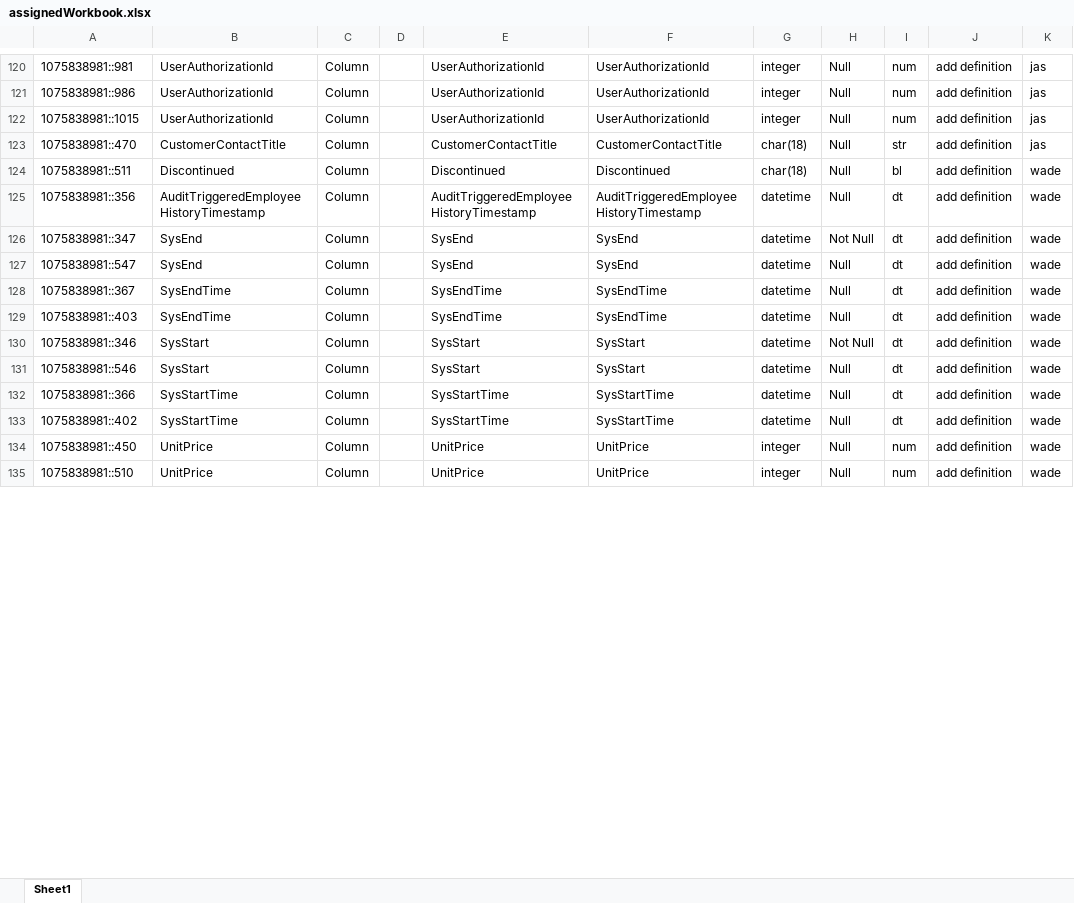
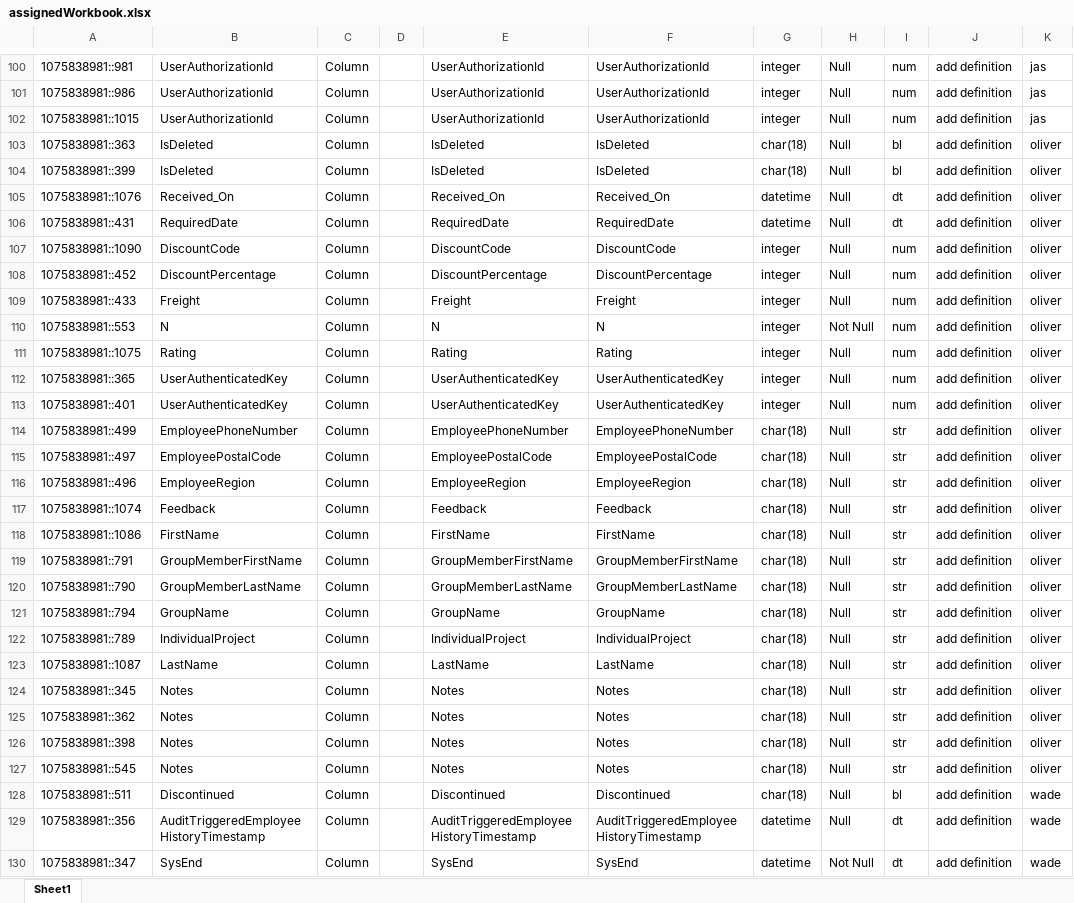
Before and after one commit to G915-2-Data-Modeling-381/Midterm-Group-Project, an Excel workbook: assignedWorkbook.xlsx, sheet Sheet1, drawn as a sheet; only a part is shown, gaps mark what is left out; the shorter side is filled out with more unchanged rows; values as stored, in another font and other column widths than the file's, no borders; addresses are those after the commit; the diff covers the shown part only; the diff names each change by its address in the sheet, - before the commit and + after, or states it on an @@ line.

Commit message:
Older Workbook Restore

```diff
--- a/assignedWorkbook.xlsx (sheet Sheet1)
+++ b/assignedWorkbook.xlsx (sheet Sheet1)
+row 103: 1075838981::363 | IsDeleted | Column |  | IsDeleted | IsDeleted | char(18) | Null | bl | add definition | oliver
+row 104: 1075838981::399 | IsDeleted | Column |  | IsDeleted | IsDeleted | char(18) | Null | bl | add definition | oliver
+row 105: 1075838981::1076 | Received_On | Column |  | Received_On | Received_On | datetime | Null | dt | add definition | oliver
+row 106: 1075838981::431 | RequiredDate | Column |  | RequiredDate | RequiredDate | datetime | Null | dt | add definition | oliver
+row 107: 1075838981::1090 | DiscountCode | Column |  | DiscountCode | DiscountCode | integer | Null | num | add definition | oliver
+row 108: 1075838981::452 | DiscountPercentage | Column |  | DiscountPercentage | DiscountPercentage | integer | Null | num | add definition | oliver
+row 109: 1075838981::433 | Freight | Column |  | Freight | Freight | integer | Null | num | add definition | oliver
+row 110: 1075838981::553 | N | Column |  | N | N | integer | Not Null | num | add definition | oliver
+row 111: 1075838981::1075 | Rating | Column |  | Rating | Rating | integer | Null | num | add definition | oliver
+row 112: 1075838981::365 | UserAuthenticatedKey | Column |  | UserAuthenticatedKey | UserAuthenticatedKey | integer | Null | num | add definition | oliver
+row 113: 1075838981::401 | UserAuthenticatedKey | Column |  | UserAuthenticatedKey | UserAuthenticatedKey | integer | Null | num | add definition | oliver
+row 114: 1075838981::499 | EmployeePhoneNumber | Column |  | EmployeePhoneNumber | EmployeePhoneNumber | char(18) | Null | str | add definition | oliver
-A115: 1075838981::470
+A115: 1075838981::497
-B115: CustomerContactTitle
+B115: EmployeePostalCode
-E115: CustomerContactTitle
+E115: EmployeePostalCode
-F115: CustomerContactTitle
+F115: EmployeePostalCode
-K115: jas
+K115: oliver
+row 116: 1075838981::496 | EmployeeRegion | Column |  | EmployeeRegion | EmployeeRegion | char(18) | Null | str | add definition | oliver
+row 117: 1075838981::1074 | Feedback | Column |  | Feedback | Feedback | char(18) | Null | str | add definition | oliver
+row 118: 1075838981::1086 | FirstName | Column |  | FirstName | FirstName | char(18) | Null | str | add definition | oliver
+row 119: 1075838981::791 | GroupMemberFirstName | Column |  | GroupMemberFirstName | GroupMemberFirstName | char(18) | Null | str | add definition | oliver
+row 120: 1075838981::790 | GroupMemberLastName | Column |  | GroupMemberLastName | GroupMemberLastName | char(18) | Null | str | add definition | oliver
+row 121: 1075838981::794 | GroupName | Column |  | GroupName | GroupName | char(18) | Null | str | add definition | oliver
+row 122: 1075838981::789 | IndividualProject | Column |  | IndividualProject | IndividualProject | char(18) | Null | str | add definition | oliver
+row 123: 1075838981::1087 | LastName | Column |  | LastName | LastName | char(18) | Null | str | add definition | oliver
+row 124: 1075838981::345 | Notes | Column |  | Notes | Notes | char(18) | Null | str | add definition | oliver
+row 125: 1075838981::362 | Notes | Column |  | Notes | Notes | char(18) | Null | str | add definition | oliver
+row 126: 1075838981::398 | Notes | Column |  | Notes | Notes | char(18) | Null | str | add definition | oliver
+row 127: 1075838981::545 | Notes | Column |  | Notes | Notes | char(18) | Null | str | add definition | oliver
```
Also changed, not shown: 24 removed rows and 4 edited cells elsewhere in this sheet.
